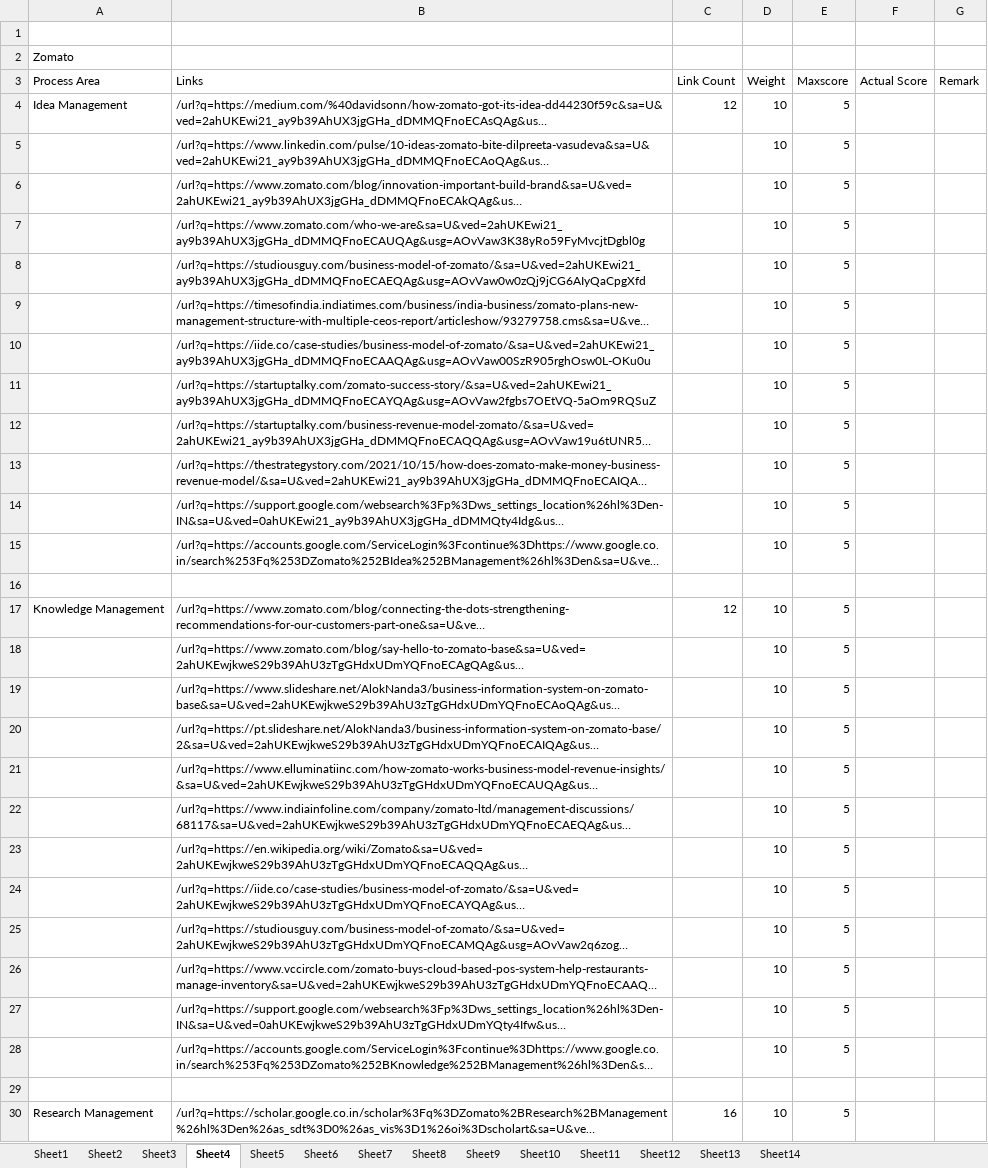
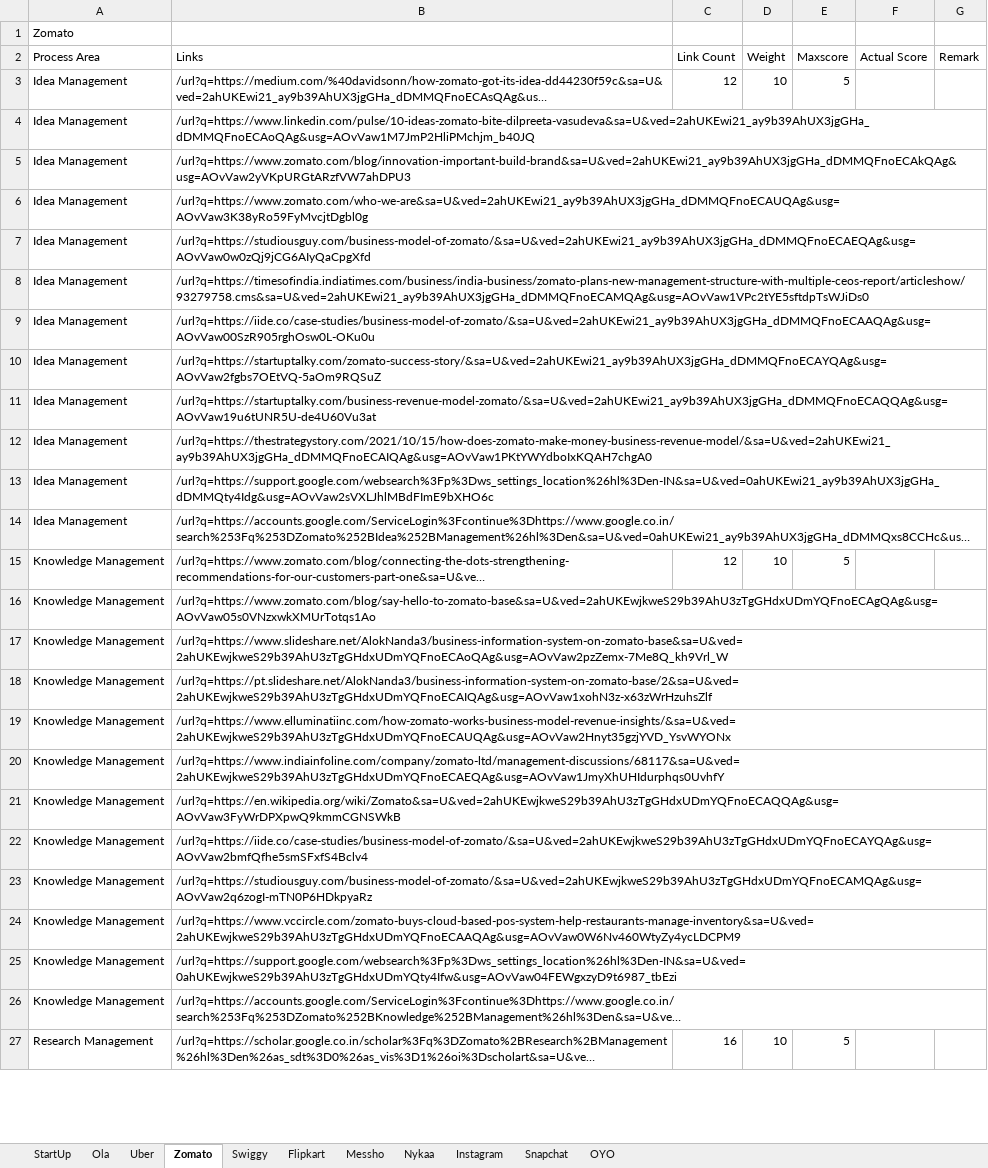
Before and after one commit to saidprajwal/ScoreCard_Creation_By_Webscrapping, an Excel workbook: excel/Audit.xlsx, sheet Zomato, drawn as a sheet; only a part is shown; long unchanged cells end in …; values as stored, in another font and other column widths than the file's, no borders; removed rows and columns are numbered as before the commit, all else as after; the diff covers the shown part only; the diff names each change by its address in the sheet, - before the commit and + after, or states it on an @@ line.

```diff
--- a/excel/Audit.xlsx (sheet Zomato)
+++ b/excel/Audit.xlsx (sheet Zomato)
-sheet tab: Sheet1
+sheet tab: StartUp
-sheet tab: Sheet2
+sheet tab: Ola
-sheet tab: Sheet3
+sheet tab: Uber
-sheet tab: Sheet4
+sheet tab: Zomato
-sheet tab: Sheet5
+sheet tab: Swiggy
-sheet tab: Sheet6
+sheet tab: Flipkart
-sheet tab: Sheet7
+sheet tab: Messho
-sheet tab: Sheet8
+sheet tab: Nykaa
-sheet tab: Sheet9
+sheet tab: Instagram
-sheet tab: Sheet10
+sheet tab: Snapchat
-sheet tab: Sheet11
+sheet tab: OYO
-sheet tab: Sheet12
-sheet tab: Sheet13
-sheet tab: Sheet14
-row 1: (empty)
-A4:A14 (Process Area): (empty)
+A4:A14 (Process Area): Idea Management
-D4:D14 (Weight): 10
+D4:D14 (Weight): (empty)
-E4:E14 (Maxscore): 5
+E4:E14 (Maxscore): (empty)
-row 16: (empty)
-A16:A26 (Process Area): (empty)
+A16:A26 (Process Area): Knowledge Management
-D16:D26 (Weight): 10
+D16:D26 (Weight): (empty)
-E16:E26 (Maxscore): 5
+E16:E26 (Maxscore): (empty)
-row 29: (empty)
```
Also changed, not shown: 25 removed rows and 972 edited cells elsewhere in this sheet, sheet Nykaa, sheet Uber, sheet Snapchat, sheet Ola, sheet Swiggy, sheet OYO, 3 more sheets, excel/DueDiligence.xlsx, 9 other files.
